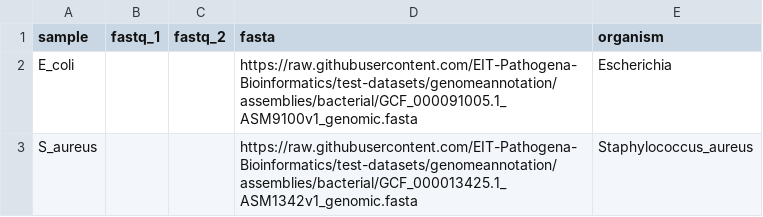
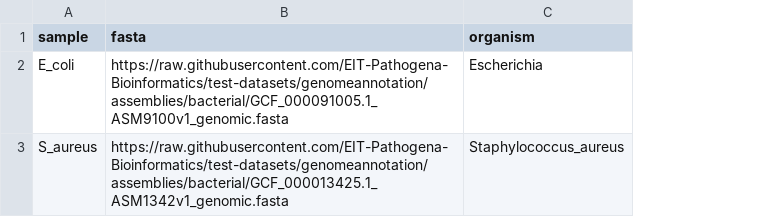
Before and after one commit to EIT-Pathogena-Bioinformatics/test-datasets, a CSV file: samplesheet/samplesheet.csv, drawn as a sheet; the diff names each change by its address in the sheet, - before the commit and + after, or states it on an @@ line.

Commit message:
revert samplesheet to prior state without fastqs

```diff
--- a/samplesheet/samplesheet.csv
+++ b/samplesheet/samplesheet.csv
-column B (fastq_1), empty
-column C (fastq_2), empty
```
